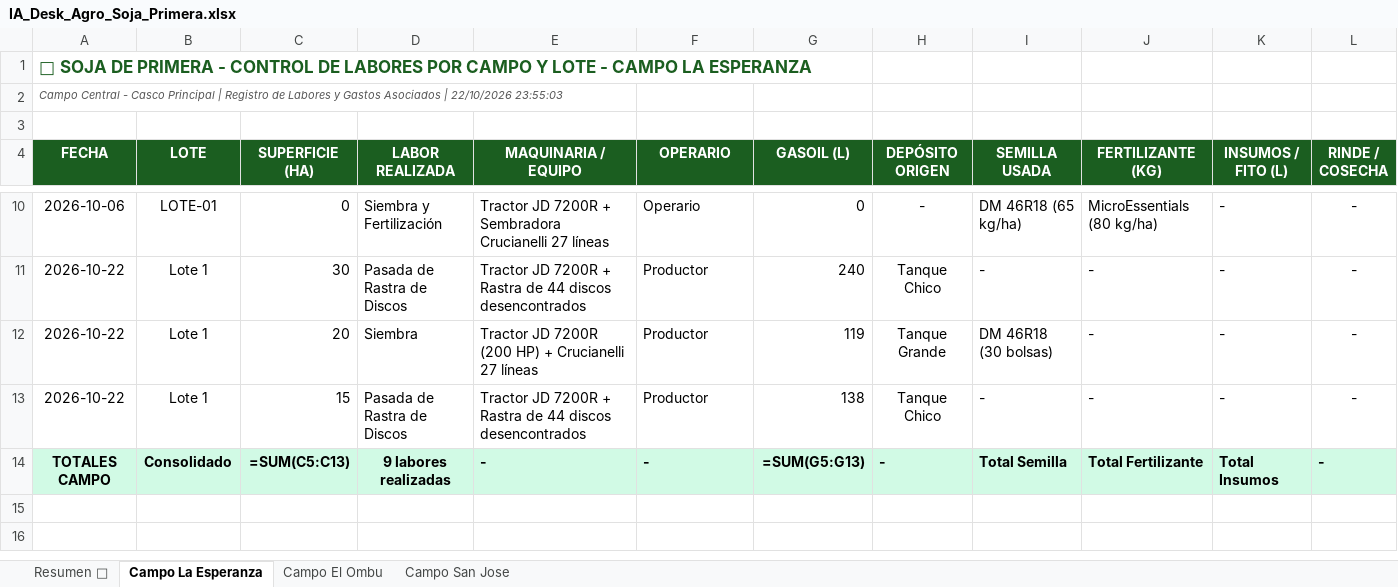
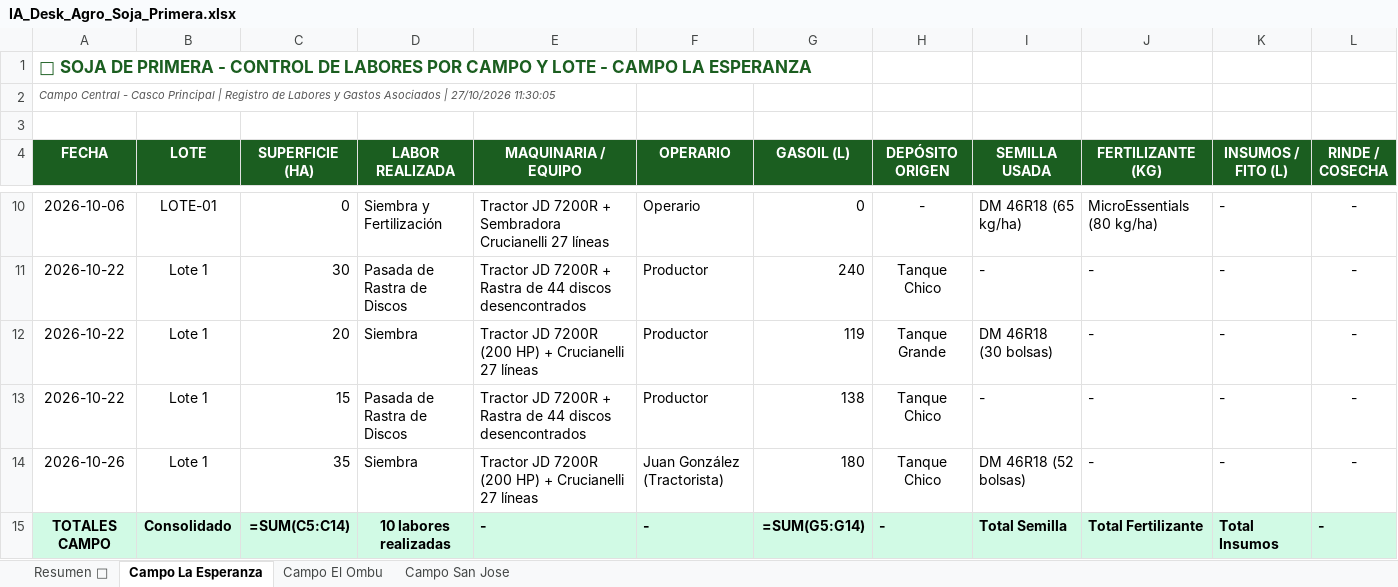
Before and after one commit to clarasabinio/IA-Desk-Agro, an Excel workbook: files_storage/IA_Desk_Agro_Soja_Primera.xlsx, sheet Campo La Esperanza, drawn as a sheet; only a part is shown, gaps mark what is left out; values as stored, in another font and other column widths than the file's, no borders; formulas without a stored value are shown as written; addresses are those after the commit; rows hold the shown columns only; the diff names each change by its address in the sheet, - before the commit and + after, or states it on an @@ line.

```diff
--- a/files_storage/IA_Desk_Agro_Soja_Primera.xlsx (sheet Campo La Esperanza)
+++ b/files_storage/IA_Desk_Agro_Soja_Primera.xlsx (sheet Campo La Esperanza)
-A2 (FECHA): …Asociados | 22/10/2026 23:55:03
+A2 (FECHA): …Asociados | 27/10/2026 11:30:05
+row 14: 2026-10-26 | Lote 1 | 35 | Siembra | Tractor JD 7200R (200 HP) + Crucianelli 27 líneas | Juan González (Tractorista) | 180 | Tanque Chico | DM 46R18 (52 bolsas) | - | - | -
-C15 (SUPERFICIE (HA)): =SUM(C5:C13)
+C15 (SUPERFICIE (HA)): =SUM(C5:C14)
-D15 (LABOR REALIZADA): 9 labores realizadas
+D15 (LABOR REALIZADA): 10 labores realizadas
-G15 (GASOIL (L)): =SUM(G5:G13)
+G15 (GASOIL (L)): =SUM(G5:G14)
```
Also changed, not shown: sheet Resumen 🌱, sheet Campo San Jose, sheet Campo El Ombu, files_storage/IA_Desk_Agro_Consolidado.xlsx, files_storage/IA_Desk_Agro_Maiz.xlsx, 8 other files.
